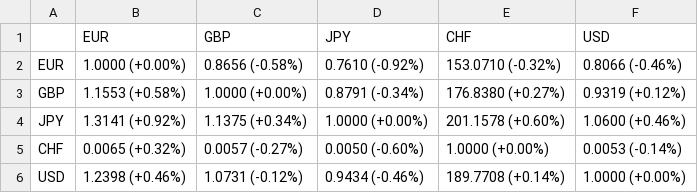
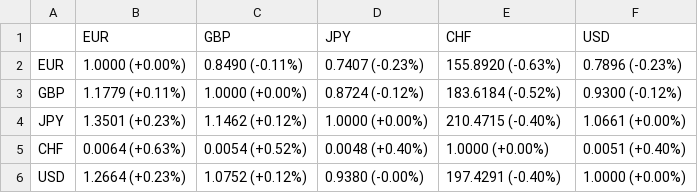
Before and after one commit to dalmeidauriay-ai/cross_market_dashboard, a CSV file: data/processed/FX_rate_matrix.csv, drawn as a sheet.

```diff
--- a/data/processed/FX_rate_matrix.csv
+++ b/data/processed/FX_rate_matrix.csv
@@ -1,6 +1,6 @@
 ,EUR,GBP,JPY,CHF,USD
-EUR,1.0000 (+0.00%),0.8656 (-0.58%),0.7610 (-0.92%),153.0710 (-0.32%),0.8066 (-0.46%)
-GBP,1.1553 (+0.58%),1.0000 (+0.00%),0.8791 (-0.34%),176.8380 (+0.27%),0.9319 (+0.12%)
-JPY,1.3141 (+0.92%),1.1375 (+0.34%),1.0000 (+0.00%),201.1578 (+0.60%),1.0600 (+0.46%)
-CHF,0.0065 (+0.32%),0.0057 (-0.27%),0.0050 (-0.60%),1.0000 (+0.00%),0.0053 (-0.14%)
-USD,1.2398 (+0.46%),1.0731 (-0.12%),0.9434 (-0.46%),189.7708 (+0.14%),1.0000 (+0.00%)
+EUR,1.0000 (+0.00%),0.8490 (-0.11%),0.7407 (-0.23%),155.8920 (-0.63%),0.7896 (-0.23%)
+GBP,1.1779 (+0.11%),1.0000 (+0.00%),0.8724 (-0.12%),183.6184 (-0.52%),0.9300 (-0.12%)
+JPY,1.3501 (+0.23%),1.1462 (+0.12%),1.0000 (+0.00%),210.4715 (-0.40%),1.0661 (+0.00%)
+CHF,0.0064 (+0.63%),0.0054 (+0.52%),0.0048 (+0.40%),1.0000 (+0.00%),0.0051 (+0.40%)
+USD,1.2664 (+0.23%),1.0752 (+0.12%),0.9380 (-0.00%),197.4291 (-0.40%),1.0000 (+0.00%)
```
Also changed, not shown: 30 other files.
